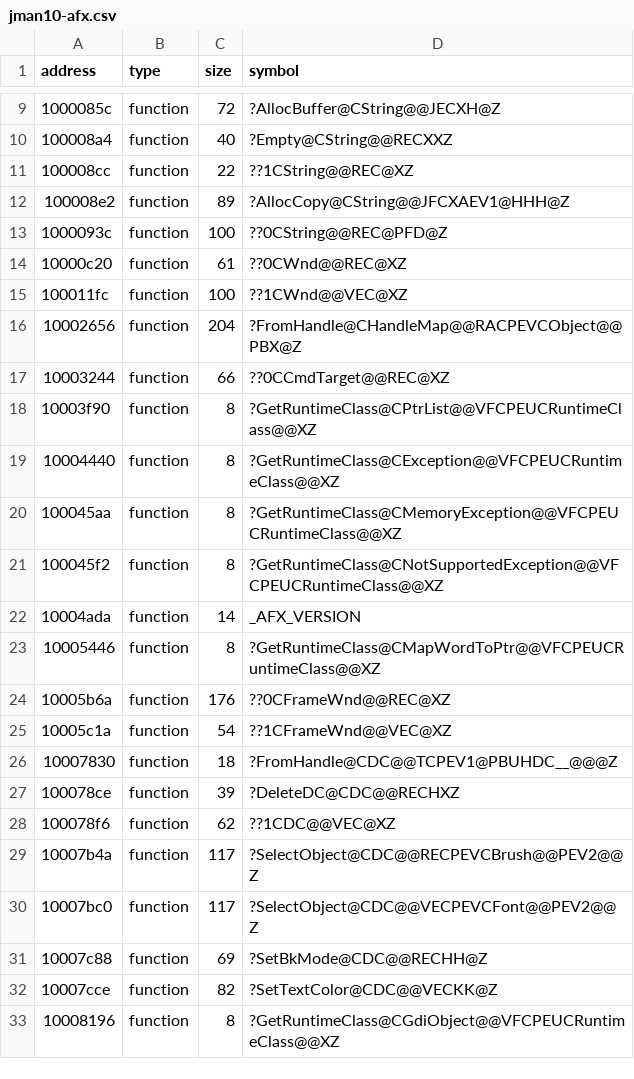
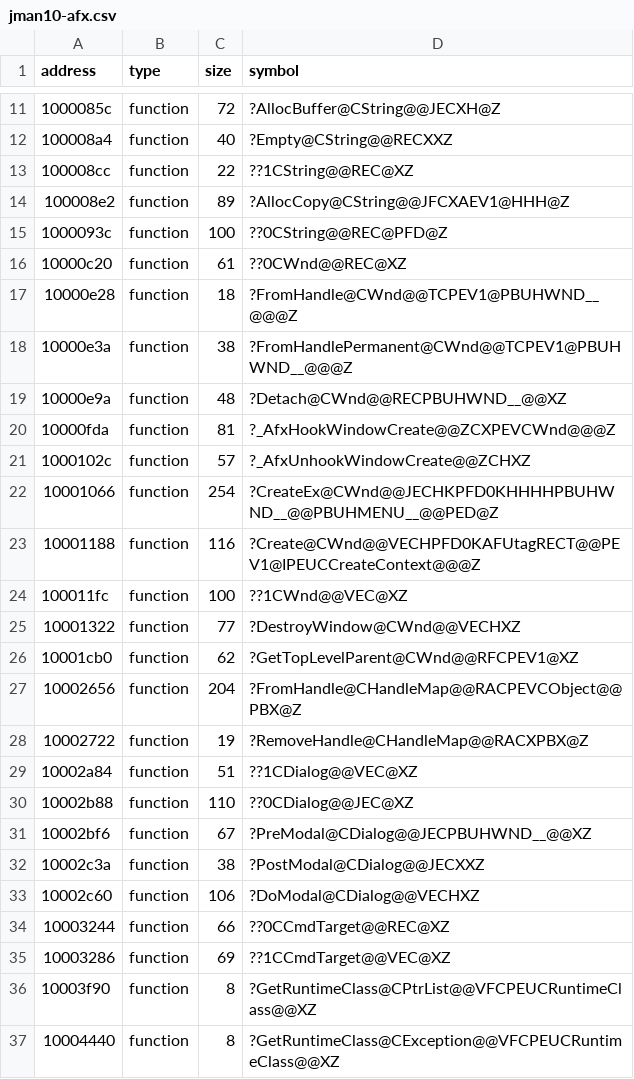
Before and after one commit to disinvite/jman-decomp, a CSV file: metadata/jman10-afx.csv, drawn as a sheet; only a part is shown, gaps mark what is left out; the shorter side is filled out with more unchanged rows; the diff covers the shown part only; the diff names each change by its address in the sheet, - before the commit and + after, or states it on an @@ line.

Commit message:
Add more MFC addrs

```diff
--- a/metadata/jman10-afx.csv
+++ b/metadata/jman10-afx.csv
+row 17: 10000e28 | function | 18 | ?FromHandle@CWnd@@TCPEV1@PBUHWND__@@@Z
+row 18: 10000e3a | function | 38 | ?FromHandlePermanent@CWnd@@TCPEV1@PBUHWND__@@@Z
+row 19: 10000e9a | function | 48 | ?Detach@CWnd@@RECPBUHWND__@@XZ
+row 20: 10000fda | function | 81 | ?_AfxHookWindowCreate@@ZCXPEVCWnd@@@Z
+row 21: 1000102c | function | 57 | ?_AfxUnhookWindowCreate@@ZCHXZ
+row 22: 10001066 | function | 254 | ?CreateEx@CWnd@@JECHKPFD0KHHHHPBUHWND__@@PBUHMENU__@@PED@Z
+row 23: 10001188 | function | 116 | ?Create@CWnd@@VECHPFD0KAFUtagRECT@@PEV1@IPEUCCreateContext@@@Z
+row 25: 10001322 | function | 77 | ?DestroyWindow@CWnd@@VECHXZ
+row 26: 10001cb0 | function | 62 | ?GetTopLevelParent@CWnd@@RFCPEV1@XZ
+row 28: 10002722 | function | 19 | ?RemoveHandle@CHandleMap@@RACXPBX@Z
+row 29: 10002a84 | function | 51 | ??1CDialog@@VEC@XZ
+row 30: 10002b88 | function | 110 | ??0CDialog@@JEC@XZ
+row 31: 10002bf6 | function | 67 | ?PreModal@CDialog@@JECPBUHWND__@@XZ
+row 32: 10002c3a | function | 38 | ?PostModal@CDialog@@JECXXZ
+row 33: 10002c60 | function | 106 | ?DoModal@CDialog@@VECHXZ
+row 35: 10003286 | function | 69 | ??1CCmdTarget@@VEC@XZ
```
Also changed, not shown: 20 added rows elsewhere in this file.
